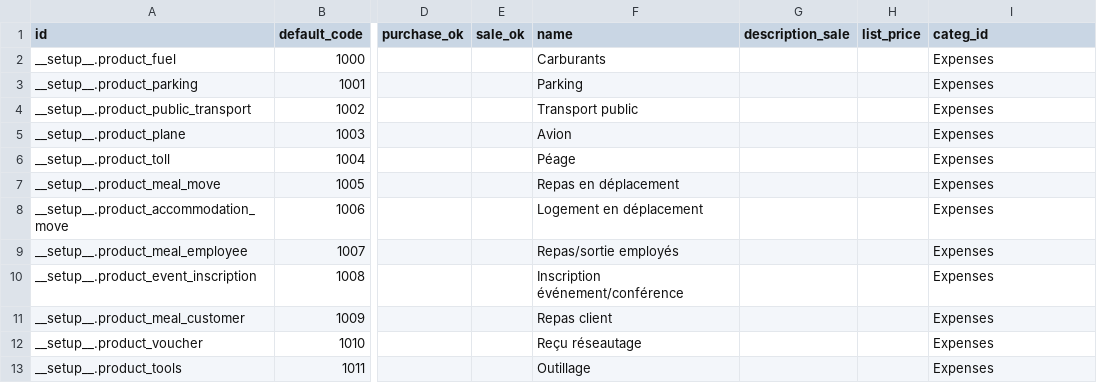
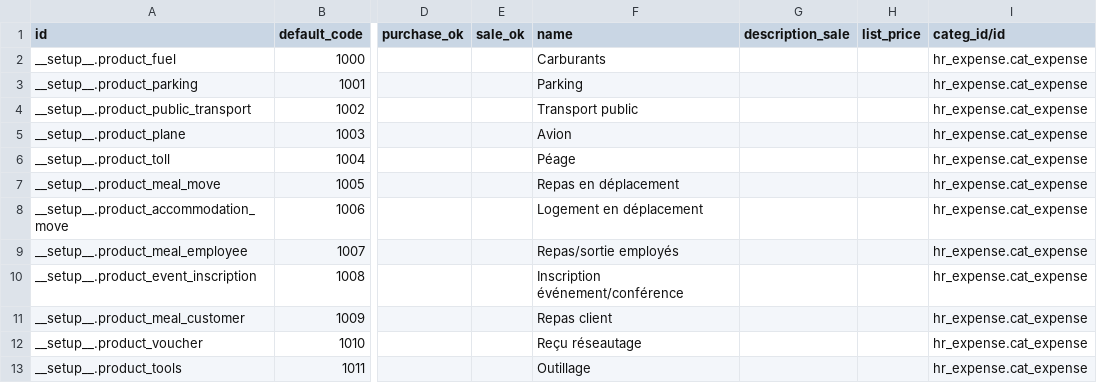
Before and after one commit to mmequignon/l10n-switzerland, a CSV file: odoo/data/install/shared_data/product.template.csv, drawn as a sheet; only a part is shown, gaps mark what is left out; the diff names each change by its address in the sheet, - before the commit and + after, or states it on an @@ line.

Commit message:
Use xmlid for referencing categories
The admin user has been changed to French... so it doesn't find the
Expenses category.

Please always use xmlids and not an implicit name_get!

Also, I don't think changing the 'admin' user to be in French is
something we want to do. If files are meant to be imported in French,
just change the language in the context.

Finally, I corrected the data files to load the product templates in
every modes, not only the 'full' mode.

```diff
--- a/odoo/data/install/shared_data/product.template.csv
+++ b/odoo/data/install/shared_data/product.template.csv
-I1: categ_id
+I1: categ_id/id
-I2:I13 (categ_id/id): Expenses
+I2:I13 (categ_id/id): hr_expense.cat_expense
```
Also changed, not shown: 3 other files.
